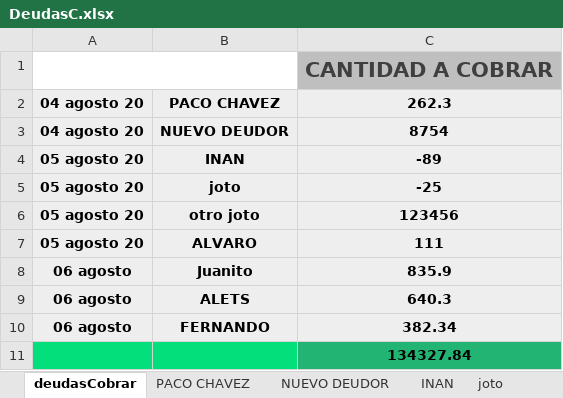
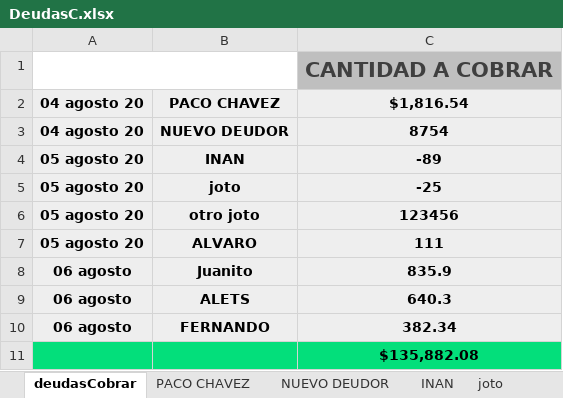
Before and after one commit to Alisbasa/EPIC-MOUNTAIN-SYSTEM, an Excel workbook: JavaApplication19/src/excel/DeudasC.xlsx, sheet deudasCobrar, drawn as a sheet; values as stored, in another font and other column widths than the file's, no borders; charts and pictures not drawn; the diff names each change by its address in the sheet, - before the commit and + after, or states it on an @@ line.

```diff
--- a/JavaApplication19/src/excel/DeudasC.xlsx (sheet deudasCobrar)
+++ b/JavaApplication19/src/excel/DeudasC.xlsx (sheet deudasCobrar)
-C2: 262.3
+C2: $1,816.54
-C11: 134327.84
+C11: $135,882.08
-C11 fill: #22B473
+C11 fill: #03DF7B
```
Also changed, not shown: sheet PACO CHAVEZ, JavaApplication19/src/excel/Inventario.xlsx, JavaApplication19/src/excel/LibrosContables.xlsx, 4 other files.
